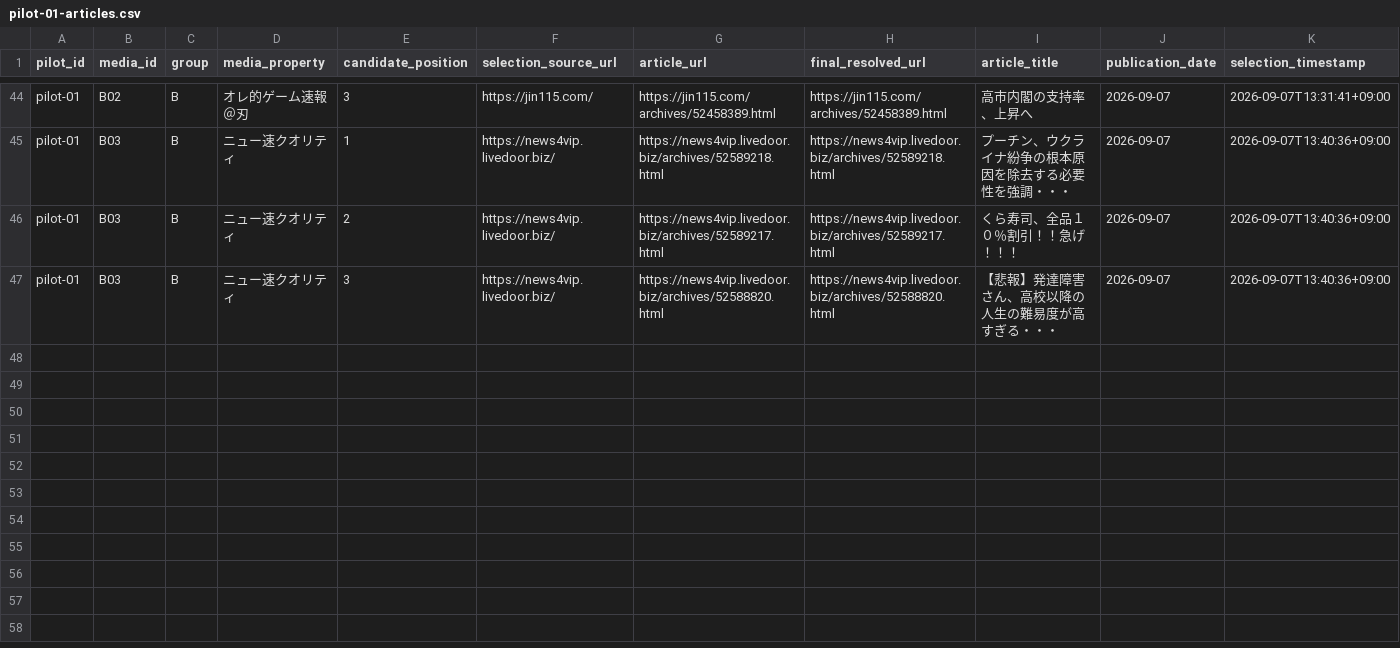
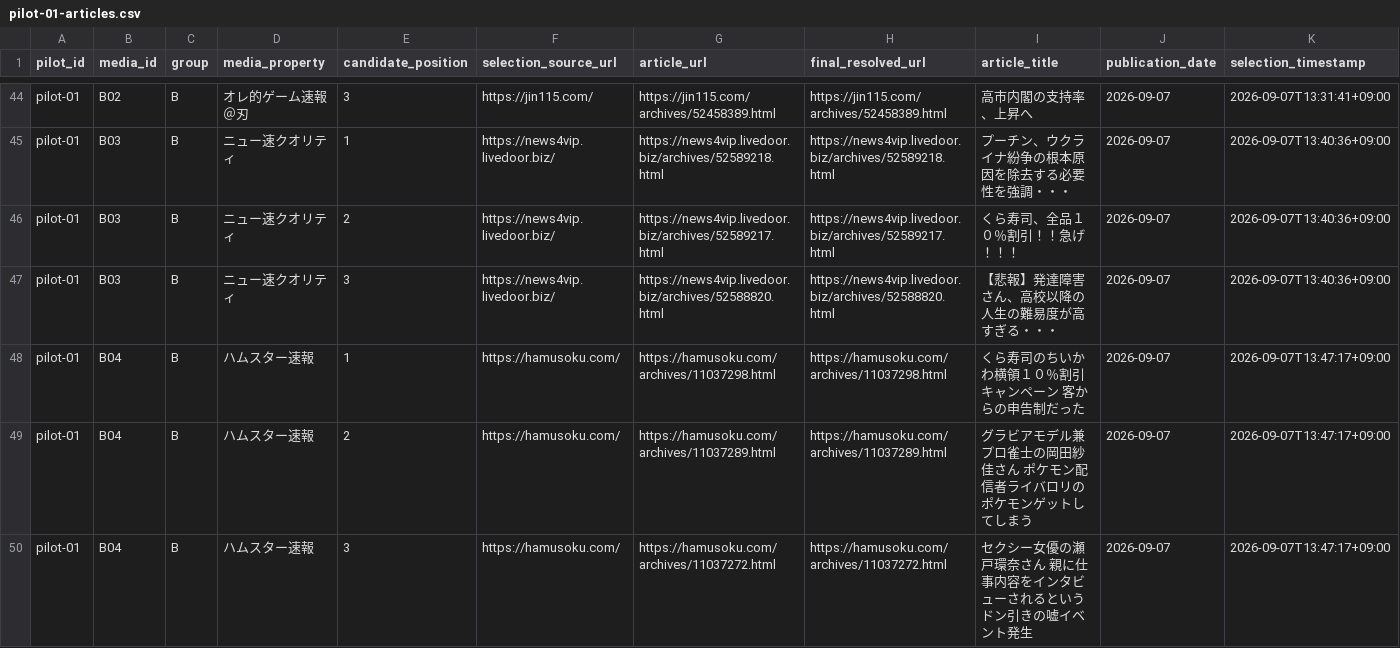
Before and after one commit to yoshid8s/brand-integrity, a CSV file: data/pilot-01-articles.csv, drawn as a sheet; only a part is shown, gaps mark what is left out; rows hold the shown columns only; the diff names each change by its address in the sheet, - before the commit and + after, or states it on an @@ line.

Commit message:
data: select B04 articles

```diff
--- a/data/pilot-01-articles.csv
+++ b/data/pilot-01-articles.csv
+row 48: pilot-01 | B04 | B | ハムスター速報 | 1 | https://hamusoku.com/ | https://hamusoku.com/archives/11037298.html | https://hamusoku.com/archives/11037298.html | くら寿司のちいかわ横領１０％割引キャンペーン 客からの申告制だった | 2026-09-07 | 2026-09-07T13:47:17+09:00
+row 49: pilot-01 | B04 | B | ハムスター速報 | 2 | https://hamusoku.com/ | https://hamusoku.com/archives/11037289.html | https://hamusoku.com/archives/11037289.html | グラビアモデル兼プロ雀士の岡田紗佳さん ポケモン配信者ライバロリのポケモンゲットしてしまう | 2026-09-07 | 2026-09-07T13:47:17+09:00
+row 50: pilot-01 | B04 | B | ハムスター速報 | 3 | https://hamusoku.com/ | https://hamusoku.com/archives/11037272.html | https://hamusoku.com/archives/11037272.html | セクシー女優の瀬戸環奈さん 親に仕事内容をインタビューされるというドン引きの嘘イベント発生 | 2026-09-07 | 2026-09-07T13:47:17+09:00
```
